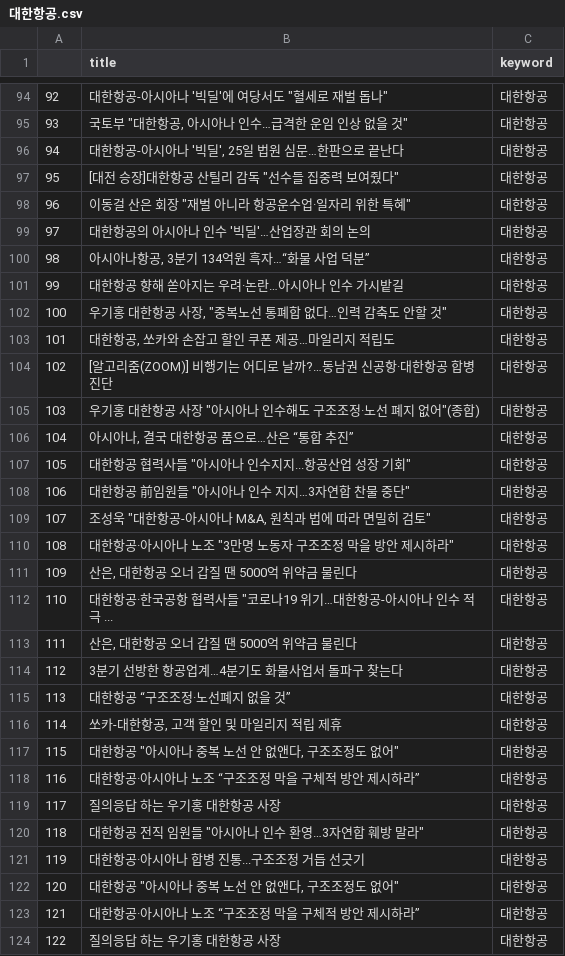
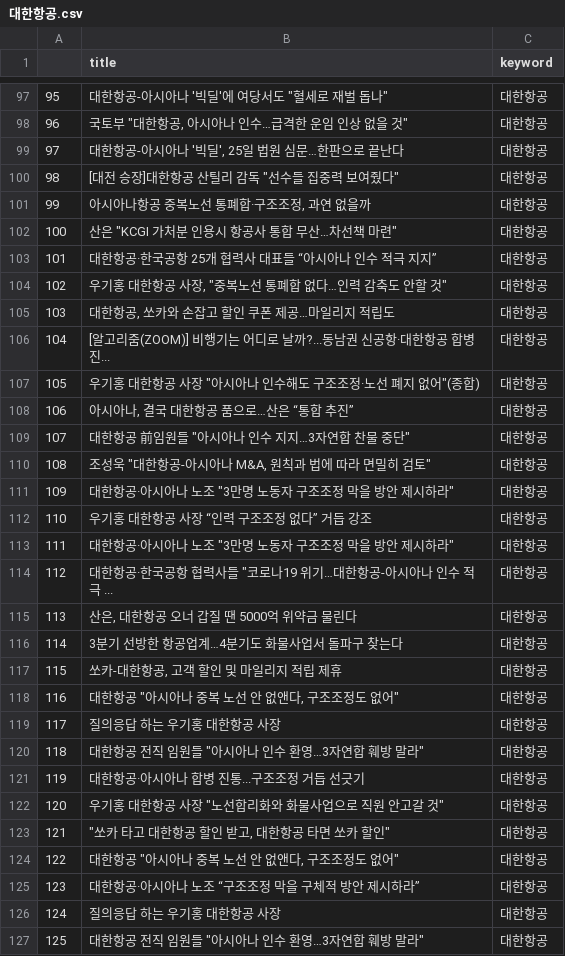
Before and after one commit to Jelly6489/PythonFlask, a CSV file: csv/대한항공.csv, drawn as a sheet; only a part is shown, gaps mark what is left out; the shorter side is filled out with more unchanged rows; removed rows and columns are numbered as before the commit, all else as after; the diff covers the shown part only; the diff names each change by its address in the sheet, - before the commit and + after, or states it on an @@ line.

```diff
--- a/csv/대한항공.csv
+++ b/csv/대한항공.csv
@@ column A renumbered between rows 16 and 191 @@
-row 98: 96 | 이동걸 산은 회장 "재벌 아니라 항공운수업·일자리 위한 특혜" | 대한항공
-B101 (title): 대한항공의 아시아나 인수 '빅딜'…산업장관 회의 논의
+B101 (title): 아시아나항공 중복노선 통폐합·구조조정, 과연 없을까
-B102 (title): 아시아나항공, 3분기 134억원 흑자…“화물 사업 덕분”
+B102 (title): 산은 "KCGI 가처분 인용시 항공사 통합 무산…차선책 마련"
-B103 (title): 대한항공 향해 쏟아지는 우려·논란…아시아나 인수 가시밭길
+B103 (title): 대한항공·한국공항 25개 협력사 대표들 “아시아나 인수 적극 지지”
-B106 (title): …로 날까?…동남권 신공항·대한항공 합병 진단
+B106 (title): …로 날까?...동남권 신공항·대한항공 합병 진...
-row 107: 105 | 대한항공 협력사들 "아시아나 인수지지...항공산업 성장 기회" | 대한항공
-B112 (title): 산은, 대한항공 오너 갑질 땐 5000억 위약금 물린다
+B112 (title): 우기홍 대한항공 사장 “인력 구조조정 없다” 거듭 강조
+row 113: 111 | 대한항공·아시아나 노조 "3만명 노동자 구조조정 막을 방안 제시하라" | 대한항공
-row 115: 113 | 대한항공 “구조조정·노선폐지 없을 것” | 대한항공
-row 118: 116 | 대한항공·아시아나 노조 “구조조정 막을 구체적 방안 제시하라” | 대한항공
+row 122: 120 | 우기홍 대한항공 사장 "노선합리화와 화물사업으로 직원 안고갈 것" | 대한항공
+row 123: 121 | "쏘카 타고 대한항공 할인 받고, 대한항공 타면 쏘카 할인" | 대한항공
```
Also changed, not shown: 12 added rows, 11 removed rows, 3 moved rows and 1 edited cell elsewhere in this file, csv/대한항공_finance.csv, csv/대한항공_word.csv, 30 other files.
